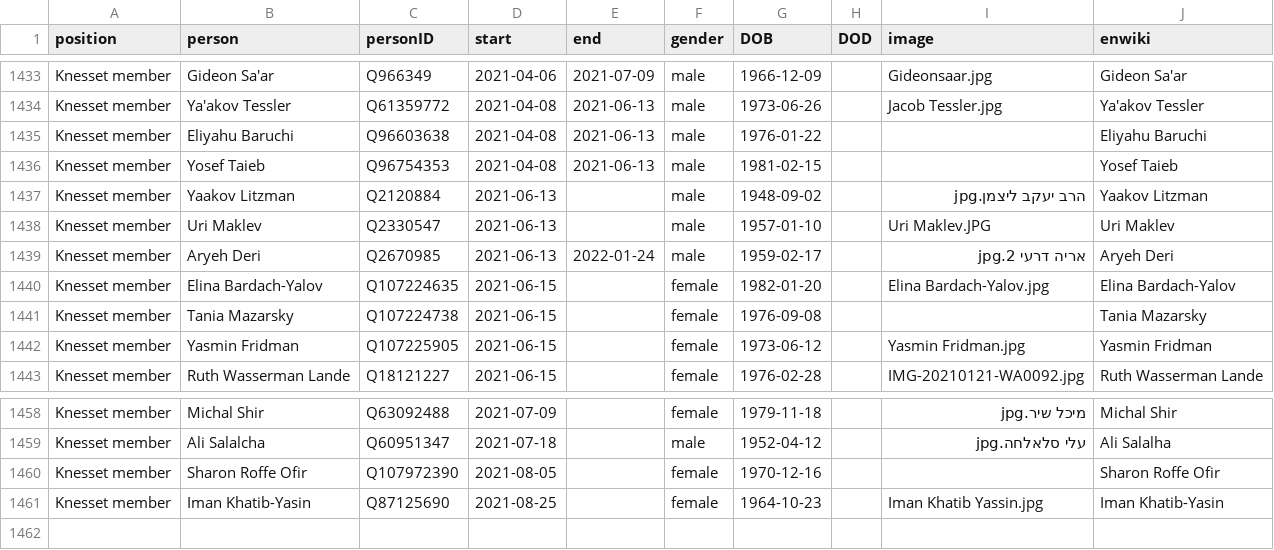
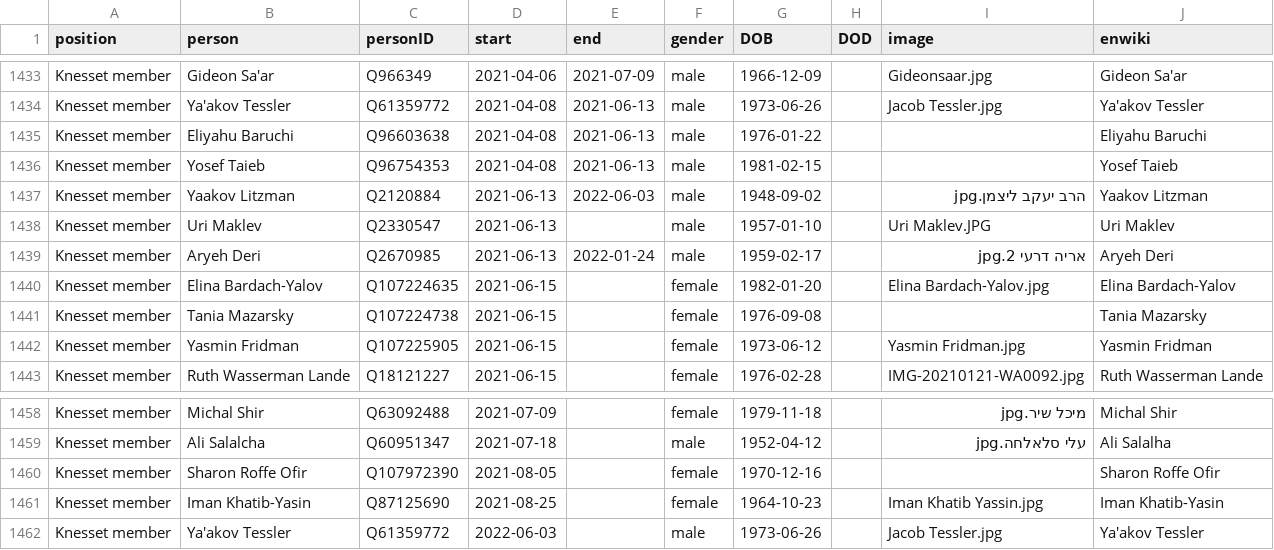
Before and after one commit to every-politician-scrapers/israel-ministers, a CSV file: html/legislators.csv, drawn as a sheet; only a part is shown, gaps mark what is left out.

Commit message:
PCB update

```diff
--- a/html/legislators.csv
+++ b/html/legislators.csv
@@ -1436,3 +1436,3 @@ Knesset member,Eliyahu Baruchi,Q96603638,2021-04-08,2021-06-13,male,1976-01-22,,
 Knesset member,Yosef Taieb,Q96754353,2021-04-08,2021-06-13,male,1981-02-15,,,Yosef Taieb
-Knesset member,Yaakov Litzman,Q2120884,2021-06-13,,male,1948-09-02,,הרב יעקב ליצמן.jpg,Yaakov Litzman
+Knesset member,Yaakov Litzman,Q2120884,2021-06-13,2022-06-03,male,1948-09-02,,הרב יעקב ליצמן.jpg,Yaakov Litzman
 Knesset member,Uri Maklev,Q2330547,2021-06-13,,male,1957-01-10,,Uri Maklev.JPG,Uri Maklev
@@ -1461 +1461,2 @@ Knesset member,Sharon Roffe Ofir,Q107972390,2021-08-05,,female,1970-12-16,,,Shar
 Knesset member,Iman Khatib-Yasin,Q87125690,2021-08-25,,female,1964-10-23,,Iman Khatib Yassin.jpg,Iman Khatib-Yasin
+Knesset member,Ya'akov Tessler,Q61359772,2022-06-03,,male,1973-06-26,,Jacob Tessler.jpg,Ya'akov Tessler
```
